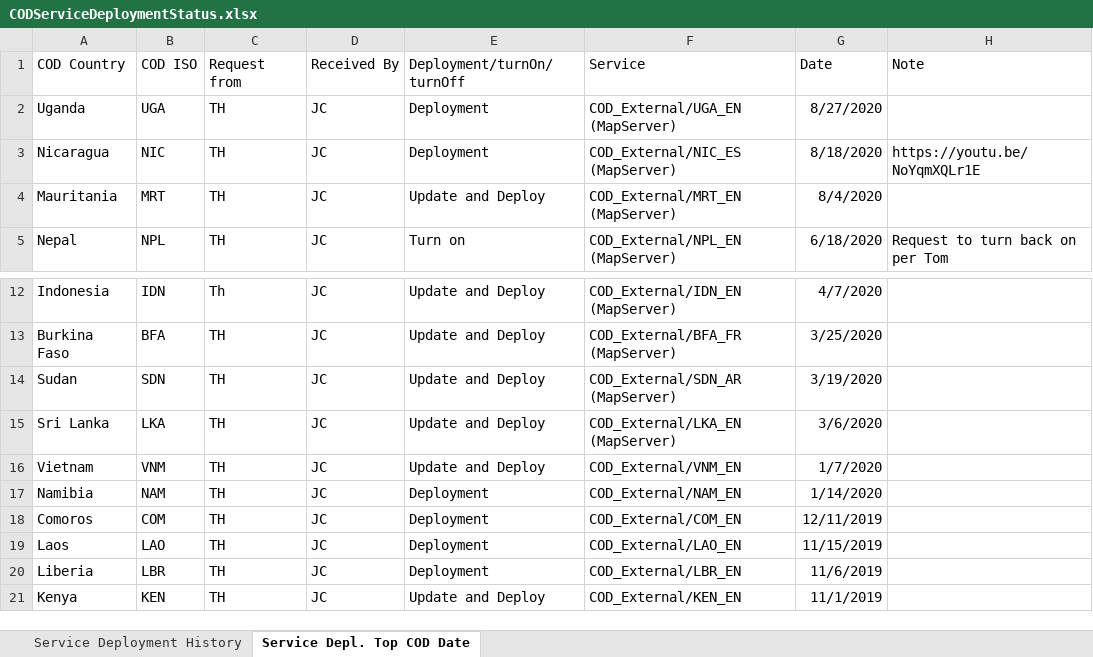
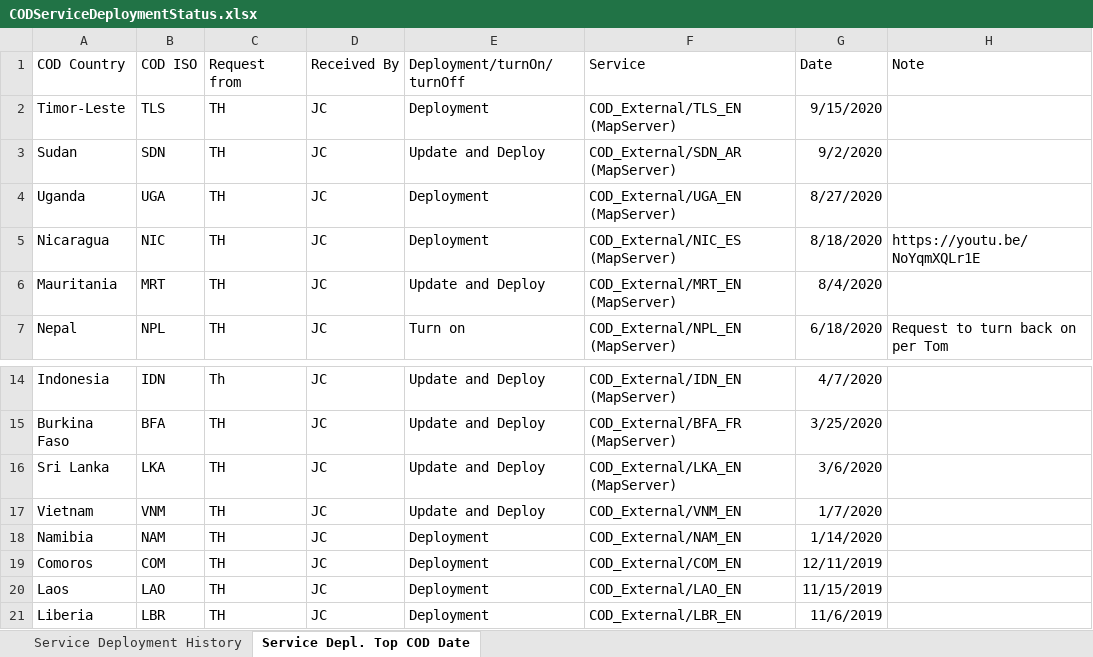
Before and after one commit to UGA-ITOSHumanitarianGIS/mapservicedoc, an Excel workbook: Data/CODServiceDeploymentStatus.xlsx, sheet Service Depl. Top COD Date, drawn as a sheet; only a part is shown, gaps mark what is left out; the shorter side is filled out with more unchanged rows; values as stored, in another font and other column widths than the file's, no borders; table styles not drawn; removed rows and columns are numbered as before the commit, all else as after; the diff names each change by its address in the sheet, - before the commit and + after, or states it on an @@ line.

Commit message:
Update CODServiceDeploymentStatus.xlsx
Timor-Leste services

```diff
--- a/Data/CODServiceDeploymentStatus.xlsx (sheet Service Depl. Top COD Date)
+++ b/Data/CODServiceDeploymentStatus.xlsx (sheet Service Depl. Top COD Date)
+row 2: Timor-Leste | TLS | TH | JC | Deployment | COD_External/TLS_EN (MapServer) | 9/15/2020
+row 3: Sudan | SDN | TH | JC | Update and Deploy | COD_External/SDN_AR (MapServer) | 9/2/2020
-row 14: Sudan | SDN | TH | JC | Update and Deploy | COD_External/SDN_AR (MapServer) | 3/19/2020
```
Also changed, not shown: sheet Service Deployment History.
